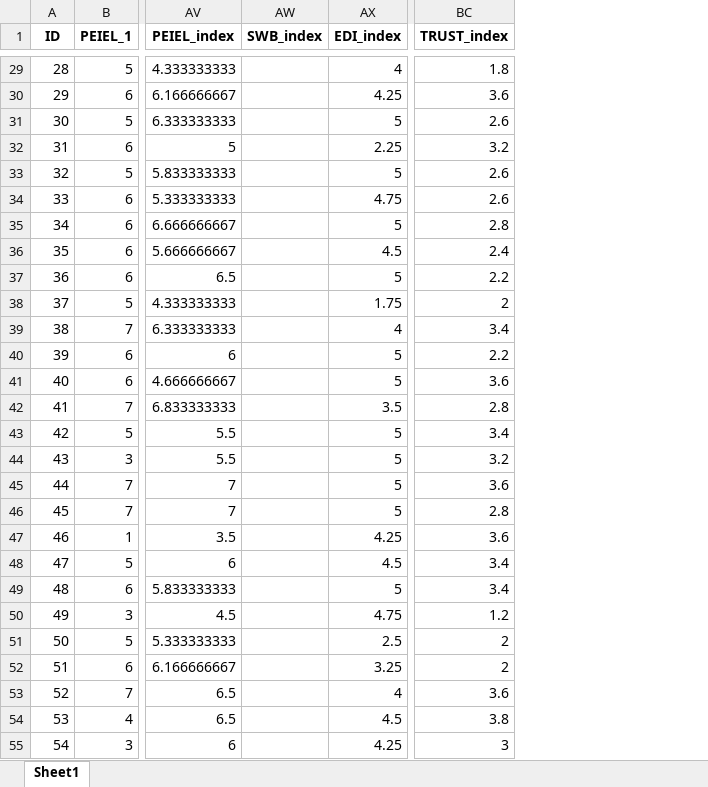
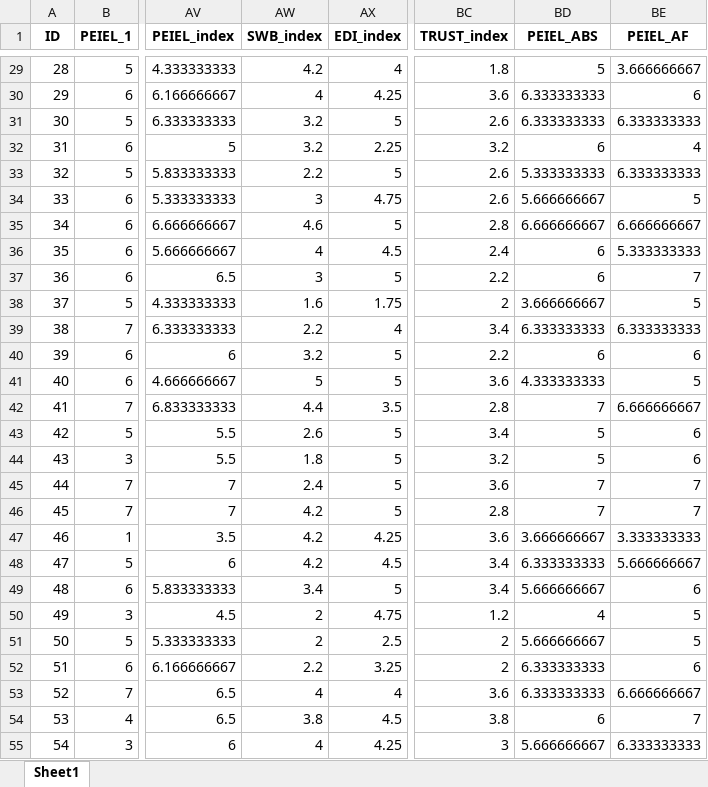
Before and after one commit to rodrigo-moraga-torres/PEIEL_EDI_SWB_Thesis, an Excel workbook: imput/db_final.xlsx, sheet Sheet1, drawn as a sheet; only a part is shown, gaps mark what is left out; values as stored, in another font and other column widths than the file's, no borders; the diff covers the shown part only; the diff names each change by its address in the sheet, - before the commit and + after, or states it on an @@ line.

```diff
--- a/imput/db_final.xlsx (sheet Sheet1)
+++ b/imput/db_final.xlsx (sheet Sheet1)
+column BD (PEIEL_ABS), rows 29-55: 5 | 6.333333333 | 6.333333333 | 6 | 5.333333333 | 5.666666667 | 6.666666667 | 6 | 6 | 3.666666667 | 6.333333333 | 6 | 4.333333333 | 7 | 5 | 5 | 7 | 7 | 3.666666667 | 6.333333333 | 5.666666667 | 4 | 5.666666667 | 6.333333333 | 6.333333333 | 6 | 5.666666667
+column BE (PEIEL_AF), rows 29-55: 3.666666667 | 6 | 6.333333333 | 4 | 6.333333333 | 5 | 6.666666667 | 5.333333333 | 7 | 5 | 6.333333333 | 6 | 5 | 6.666666667 | 6 | 6 | 7 | 7 | 3.333333333 | 5.666666667 | 6 | 5 | 5 | 6 | 6.666666667 | 7 | 6.333333333
-AW29 (SWB_index): (empty)
+AW29 (SWB_index): 4.2
-AW30 (SWB_index): (empty)
+AW30 (SWB_index): 4
-AW31:AW32 (SWB_index): (empty)
+AW31:AW32 (SWB_index): 3.2
-AW33 (SWB_index): (empty)
+AW33 (SWB_index): 2.2
-AW34 (SWB_index): (empty)
+AW34 (SWB_index): 3
-AW35 (SWB_index): (empty)
+AW35 (SWB_index): 4.6
-AW36 (SWB_index): (empty)
+AW36 (SWB_index): 4
-AW37 (SWB_index): (empty)
+AW37 (SWB_index): 3
-AW38 (SWB_index): (empty)
+AW38 (SWB_index): 1.6
-AW39 (SWB_index): (empty)
+AW39 (SWB_index): 2.2
-AW40 (SWB_index): (empty)
+AW40 (SWB_index): 3.2
-AW41 (SWB_index): (empty)
+AW41 (SWB_index): 5
-AW42 (SWB_index): (empty)
+AW42 (SWB_index): 4.4
-AW43 (SWB_index): (empty)
+AW43 (SWB_index): 2.6
-AW44 (SWB_index): (empty)
+AW44 (SWB_index): 1.8
-AW45 (SWB_index): (empty)
+AW45 (SWB_index): 2.4
-AW46:AW48 (SWB_index): (empty)
+AW46:AW48 (SWB_index): 4.2
-AW49 (SWB_index): (empty)
+AW49 (SWB_index): 3.4
-AW50:AW51 (SWB_index): (empty)
+AW50:AW51 (SWB_index): 2
-AW52 (SWB_index): (empty)
+AW52 (SWB_index): 2.2
-AW53 (SWB_index): (empty)
+AW53 (SWB_index): 4
-AW54 (SWB_index): (empty)
+AW54 (SWB_index): 3.8
-AW55 (SWB_index): (empty)
+AW55 (SWB_index): 4
```
Also changed, not shown: 698 edited cells elsewhere in this sheet, 1 other file.
